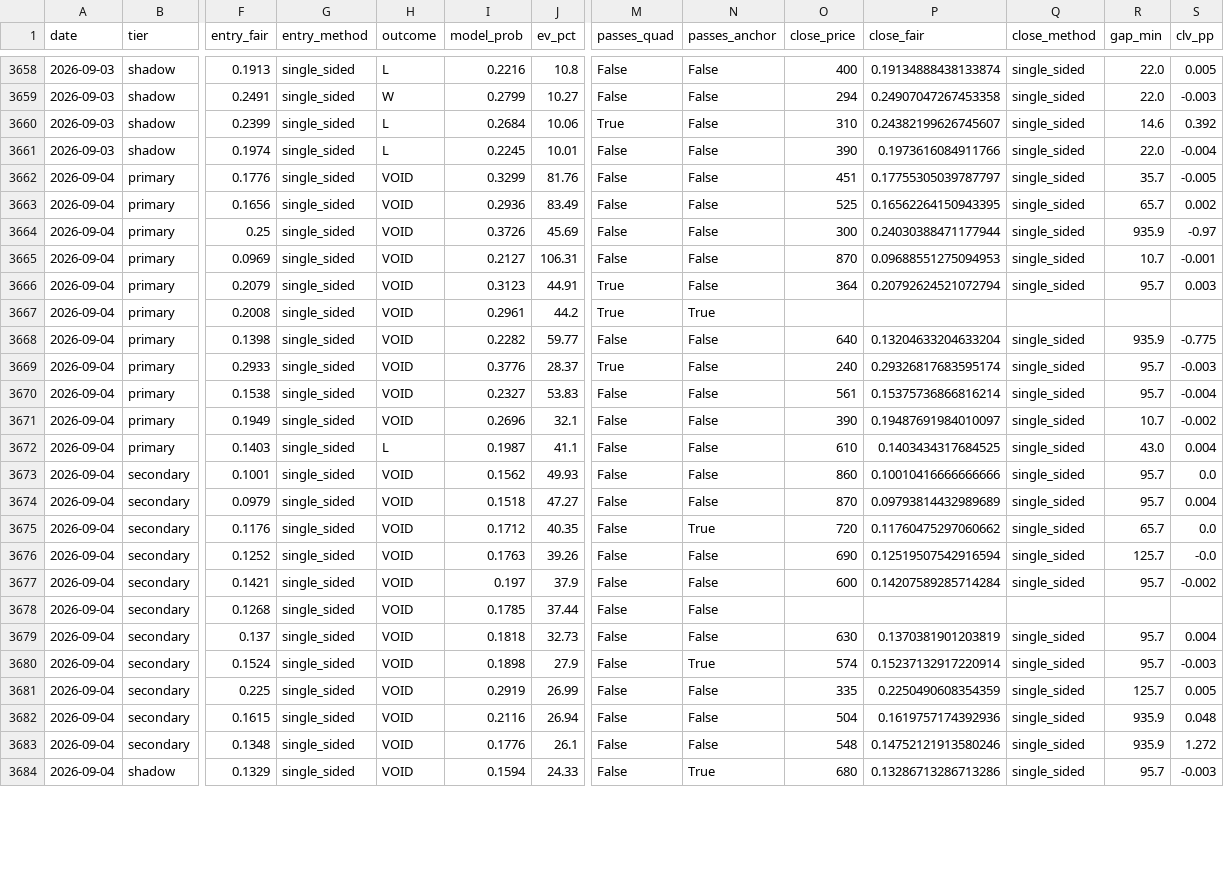
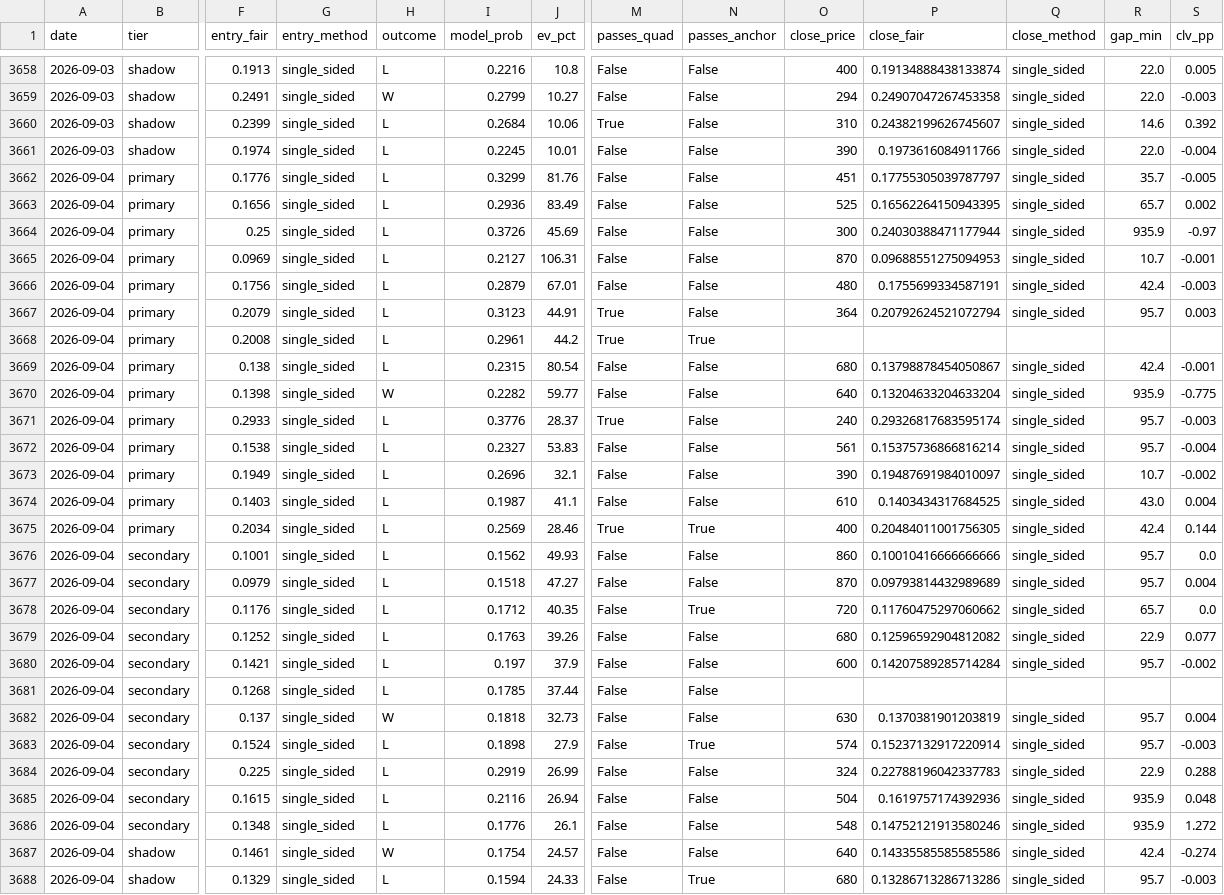
Before and after one commit to mtampellini/MLB-Home-Runs, a CSV file: backend/data/processed/clv_recovered.csv, drawn as a sheet; only a part is shown, gaps mark what is left out; addresses are those after the commit; rows hold the shown columns only; the diff covers the shown part only; the diff names each change by its address in the sheet, - before the commit and + after, or states it on an @@ line.

```diff
--- a/backend/data/processed/clv_recovered.csv
+++ b/backend/data/processed/clv_recovered.csv
-H3662:H3665 (outcome): VOID
+H3662:H3665 (outcome): L
+row 3666: 2026-09-04 | primary | 0.1756 | single_sided | L | 0.2879 | 67.01 | False | False | 480 | 0.1755699334587191 | single_sided | 42.4 | -0.003
-H3667:H3668 (outcome): VOID
+H3667:H3668 (outcome): L
+row 3669: 2026-09-04 | primary | 0.138 | single_sided | L | 0.2315 | 80.54 | False | False | 680 | 0.13798878454050867 | single_sided | 42.4 | -0.001
-H3670 (outcome): VOID
+H3670 (outcome): W
-H3671:H3673 (outcome): VOID
+H3671:H3673 (outcome): L
+row 3675: 2026-09-04 | primary | 0.2034 | single_sided | L | 0.2569 | 28.46 | True | True | 400 | 0.20484011001756305 | single_sided | 42.4 | 0.144
-H3676:H3681 (outcome): VOID
+H3676:H3681 (outcome): L
-O3679 (close_price): 690
+O3679 (close_price): 680
-P3679 (close_fair): 0.12519507542916594
+P3679 (close_fair): 0.12596592904812082
-R3679 (gap_min): 125.7
+R3679 (gap_min): 22.9
-S3679 (clv_pp): -0.0
+S3679 (clv_pp): 0.077
-H3682 (outcome): VOID
+H3682 (outcome): W
-H3683:H3686 (outcome): VOID
+H3683:H3686 (outcome): L
-O3684 (close_price): 335
+O3684 (close_price): 324
-P3684 (close_fair): 0.2250490608354359
+P3684 (close_fair): 0.22788196042337783
-R3684 (gap_min): 125.7
+R3684 (gap_min): 22.9
-S3684 (clv_pp): 0.005
+S3684 (clv_pp): 0.288
+row 3687: 2026-09-04 | shadow | 0.1461 | single_sided | W | 0.1754 | 24.57 | False | False | 640 | 0.14335585585585586 | single_sided | 42.4 | -0.274
-H3688 (outcome): VOID
+H3688 (outcome): L
```
Also changed, not shown: 3 added rows and 22 edited cells elsewhere in this file, 3 other files.
